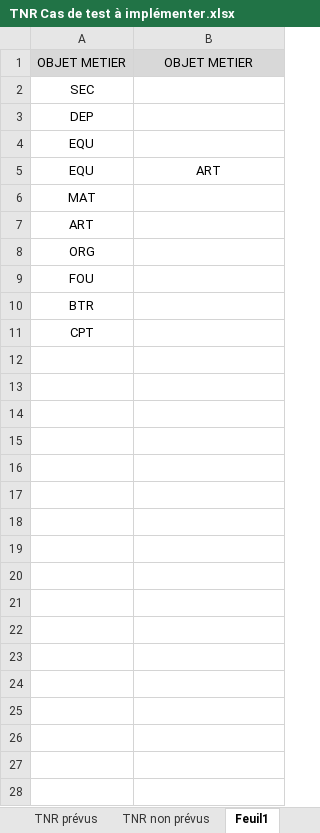
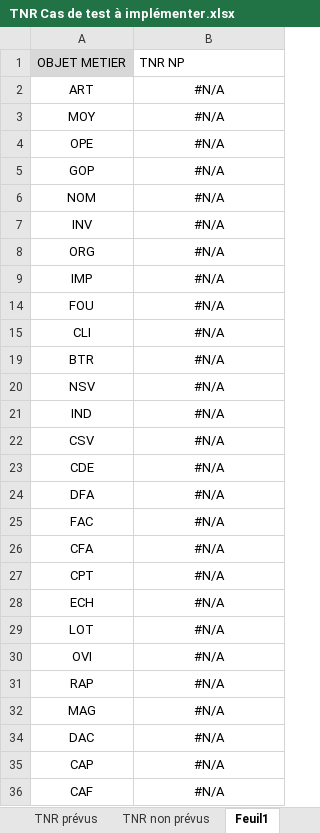
Before and after one commit to jmLafarge/MAINTA_TNR, an Excel workbook: TNR/TNR Cas de test à implémenter.xlsx, sheet Feuil1, drawn as a sheet; values as stored, in another font and other column widths than the file's, no borders; removed rows and columns are numbered as before the commit, all else as after; the diff names each change by its address in the sheet, - before the commit and + after, or states it on an @@ line.

```diff
--- a/TNR/TNR Cas de test à implémenter.xlsx (sheet Feuil1)
+++ b/TNR/TNR Cas de test à implémenter.xlsx (sheet Feuil1)
-B1: OBJET METIER
+B1: TNR NP
@@ B1 fill: #D8D8D8 → none, alignment: center → left @@
-row 2: SEC
-row 3: DEP
-row 4: EQU
-row 5: EQU | ART
-row 6: MAT
-B2 (TNR NP): (empty)
+B2 (TNR NP): #N/A
+row 3: MOY | #N/A
+row 4: OPE | #N/A
+row 5: GOP | #N/A
+row 6: NOM | #N/A
+row 7: INV | #N/A
-B8 (TNR NP): (empty)
+B8 (TNR NP): #N/A
+row 9: IMP | #N/A
-B14 (TNR NP): (empty)
+B14 (TNR NP): #N/A
+row 15: CLI | #N/A
-B19 (TNR NP): (empty)
+B19 (TNR NP): #N/A
+row 20: NSV | #N/A
+row 21: IND | #N/A
+row 22: CSV | #N/A
+row 23: CDE | #N/A
+row 24: DFA | #N/A
+row 25: FAC | #N/A
+row 26: CFA | #N/A
-B27 (TNR NP): (empty)
+B27 (TNR NP): #N/A
+row 28: ECH | #N/A
+row 29: LOT | #N/A
+row 30: OVI | #N/A
+row 31: RAP | #N/A
+row 32: MAG | #N/A
+row 34: DAC | #N/A
+row 35: CAP | #N/A
+row 36: CAF | #N/A
```
Also changed, not shown: sheet TNR prévus, sheet TNR non prévus, other sheet tabs, formulas that keep their value, hidden cells, TNR/infoBDD.xlsx, TNR_JDD/JDD.GLOBAL.xlsx, 28 other files.
